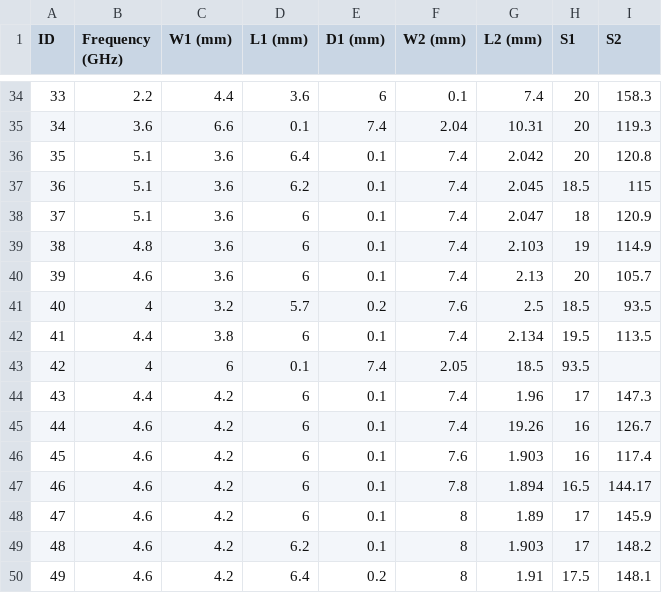
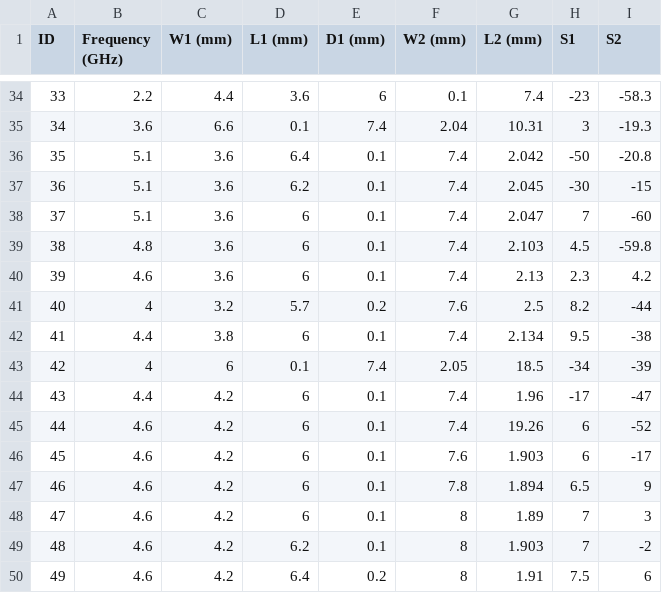
Before and after one commit to WilliamSamson/Project-ANN, a CSV file: Model/Formatted_Training_Data.csv, drawn as a sheet; only a part is shown, gaps mark what is left out; the diff covers the shown part only.

```diff
--- a/Model/Formatted_Training_Data.csv
+++ b/Model/Formatted_Training_Data.csv
@@ -34,17 +34,17 @@ ID,Frequency (GHz),W1 (mm),L1 (mm),D1 (mm),W2 (mm),L2 (mm),S1,S2
-33,2.2,4.4,3.6,6,0.1,7.4,20,158.3
-34,3.6,6.6,0.1,7.4,2.04,10.31,20,119.3
-35,5.1,3.6,6.4,0.1,7.4,2.042,20,120.8
-36,5.1,3.6,6.2,0.1,7.4,2.045,18.5,115
-37,5.1,3.6,6,0.1,7.4,2.047,18,120.9
-38,4.8,3.6,6,0.1,7.4,2.103,19,114.9
-39,4.6,3.6,6,0.1,7.4,2.13,20,105.7
-40,4,3.2,5.7,0.2,7.6,2.5,18.5,93.5
-41,4.4,3.8,6,0.1,7.4,2.134,19.5,113.5
-42,4,6,0.1,7.4,2.05,18.5,93.5
-43,4.4,4.2,6,0.1,7.4,1.96,17,147.3
-44,4.6,4.2,6,0.1,7.4,19.26,16,126.7
-45,4.6,4.2,6,0.1,7.6,1.903,16,117.4
-46,4.6,4.2,6,0.1,7.8,1.894,16.5,144.17
-47,4.6,4.2,6,0.1,8,1.89,17,145.9
-48,4.6,4.2,6.2,0.1,8,1.903,17,148.2
-49,4.6,4.2,6.4,0.2,8,1.91,17.5,148.1
+33,2.2,4.4,3.6,6,0.1,7.4,-23,-58.3
+34,3.6,6.6,0.1,7.4,2.04,10.31,3,-19.3
+35,5.1,3.6,6.4,0.1,7.4,2.042,-50,-20.8
+36,5.1,3.6,6.2,0.1,7.4,2.045,-30,-15
+37,5.1,3.6,6,0.1,7.4,2.047,7,-60
+38,4.8,3.6,6,0.1,7.4,2.103,4.5,-59.8
+39,4.6,3.6,6,0.1,7.4,2.13,2.3,4.2
+40,4,3.2,5.7,0.2,7.6,2.5,8.2,-44
+41,4.4,3.8,6,0.1,7.4,2.134,9.5,-38
+42,4,6,0.1,7.4,2.05,18.5,-34,-39
+43,4.4,4.2,6,0.1,7.4,1.96,-17,-47
+44,4.6,4.2,6,0.1,7.4,19.26,6,-52
+45,4.6,4.2,6,0.1,7.6,1.903,6,-17
+46,4.6,4.2,6,0.1,7.8,1.894,6.5,9
+47,4.6,4.2,6,0.1,8,1.89,7,3
+48,4.6,4.2,6.2,0.1,8,1.903,7,-2
+49,4.6,4.2,6.4,0.2,8,1.91,7.5,6
```
Also changed, not shown: 98 edited cells elsewhere in this file, Codebase/Data_Gen/additional_metrics.csv, Codebase/Data_Gen/summary_statistics.csv, 11 other files.
